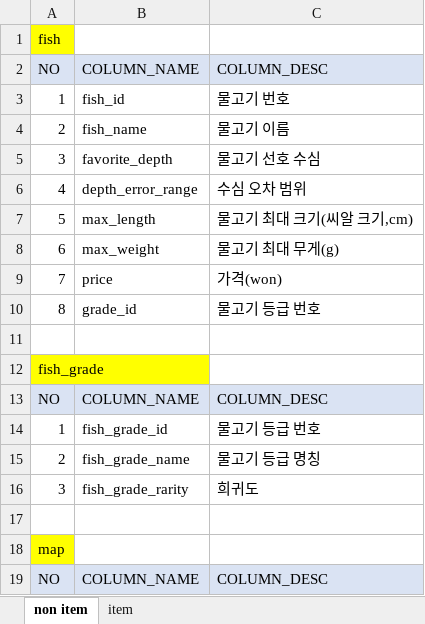
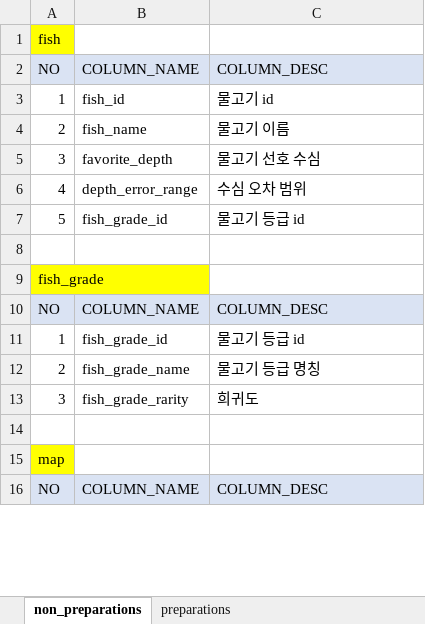
Before and after one commit to nayoonv/game-uruk2, an Excel workbook: product data(기획 데이터).xlsx, sheet non_preparations, drawn as a sheet; only a part is shown; values as stored, in another font and other column widths than the file's, no borders; removed rows and columns are numbered as before the commit, all else as after; the diff covers the shown part only; the diff names each change by its address in the sheet, - before the commit and + after, or states it on an @@ line.

```diff
--- a/product data(기획 데이터).xlsx (sheet non_preparations)
+++ b/product data(기획 데이터).xlsx (sheet non_preparations)
-sheet tab: non item
+sheet tab: non_preparations
-sheet tab: item
+sheet tab: preparations
-C3: 물고기 번호
+C3: 물고기 id
-B7: max_length
+B7: fish_grade_id
-C7: 물고기 최대 크기(씨알 크기,cm)
+C7: 물고기 등급 id
-row 8: 6 | max_weight | 물고기 최대 무게(g)
-row 9: 7 | price | 가격(won)
-row 10: 8 | grade_id | 물고기 등급 번호
-C11: 물고기 등급 번호
+C11: 물고기 등급 id
```
Also changed, not shown: 24 added rows and 3 edited cells elsewhere in this sheet, sheet preparations.
